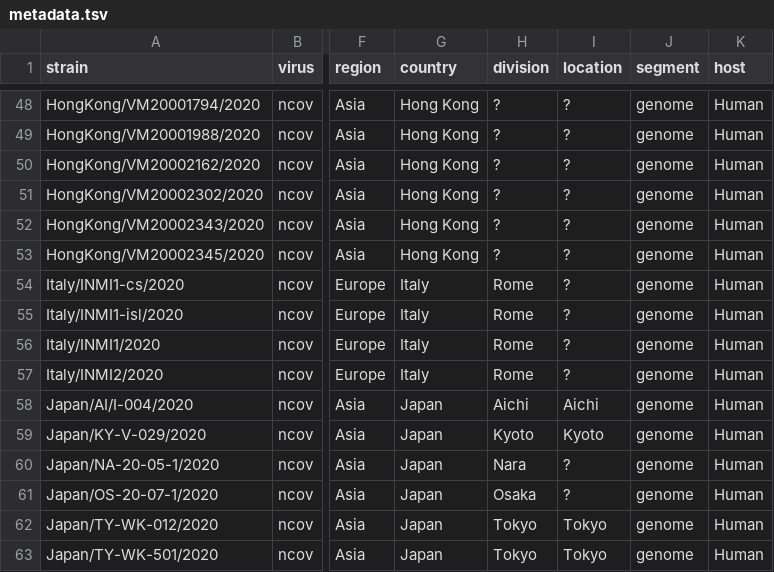
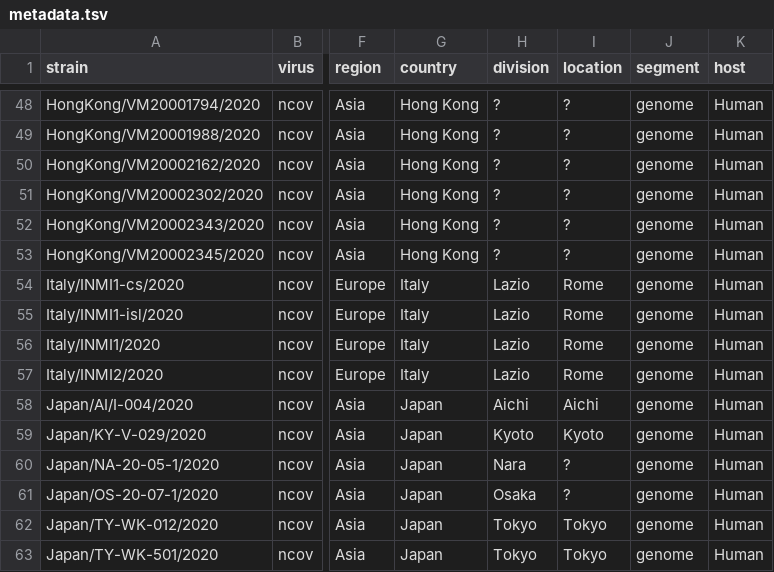
Before and after one commit to brianpardy/ncov, a TSV file: data/metadata.tsv, drawn as a sheet; only a part is shown, gaps mark what is left out; the diff names each change by its address in the sheet, - before the commit and + after, or states it on an @@ line.

Commit message:
Fix Rome/Lazio

```diff
--- a/data/metadata.tsv
+++ b/data/metadata.tsv
-H54:H57 (division): Rome
+H54:H57 (division): Lazio
-I54:I57 (location): ?
+I54:I57 (location): Rome
```
